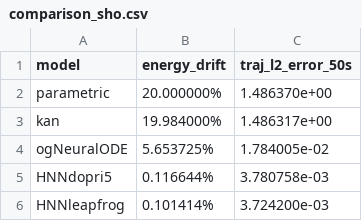
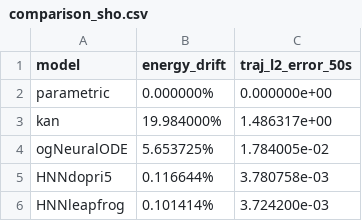
Before and after one commit to ed-hou/pixels-to-physics, a CSV file: results/tables/comparison_sho.csv, drawn as a sheet.

Commit message:
there was a dumb typo

```diff
--- a/results/tables/comparison_sho.csv
+++ b/results/tables/comparison_sho.csv
@@ -1,3 +1,3 @@
 model,energy_drift,traj_l2_error_50s
-parametric,20.000000%,1.486370e+00
+parametric,0.000000%,0.000000e+00
 kan,19.984000%,1.486317e+00
```
Also changed, not shown: 2 other files.
